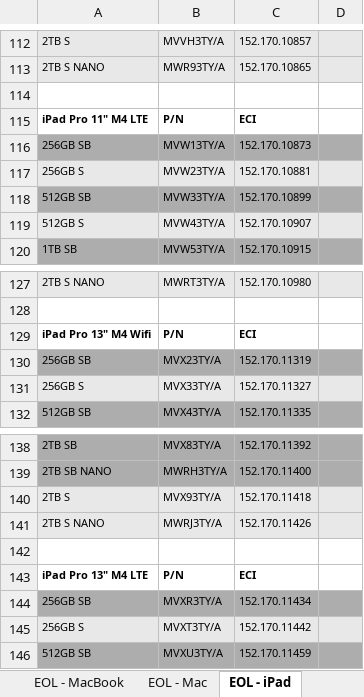
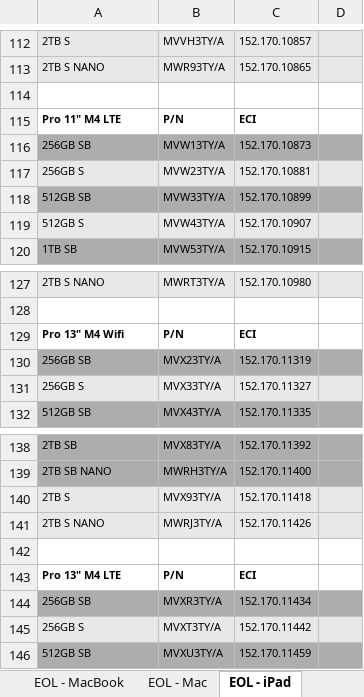
Before and after one commit to ASECIAlicante/referencias, an Excel workbook: Database.xlsx, sheet EOL - iPad, drawn as a sheet; only a part is shown, gaps mark what is left out; values as stored, in another font and other column widths than the file's, no borders; the diff covers the shown part only; the diff names each change by its address in the sheet, - before the commit and + after, or states it on an @@ line.

```diff
--- a/Database.xlsx (sheet EOL - iPad)
+++ b/Database.xlsx (sheet EOL - iPad)
-A115: iPad Pro 11" M4 LTE
+A115: Pro 11" M4 LTE
-A129: iPad Pro 13" M4 Wifi
+A129: Pro 13" M4 Wifi
-A143: iPad Pro 13" M4 LTE
+A143: Pro 13" M4 LTE
```
Also changed, not shown: 5 edited cells elsewhere in this sheet, sheet EOL - MacBook, 2 other files.
